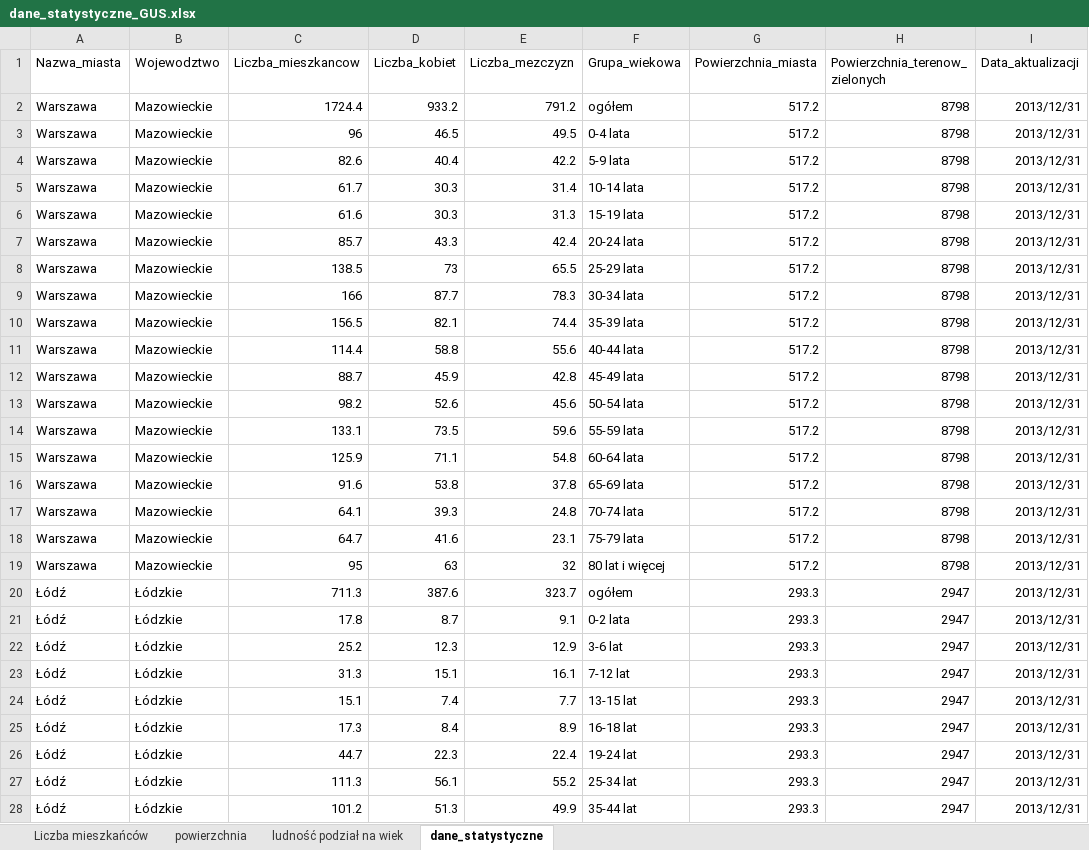
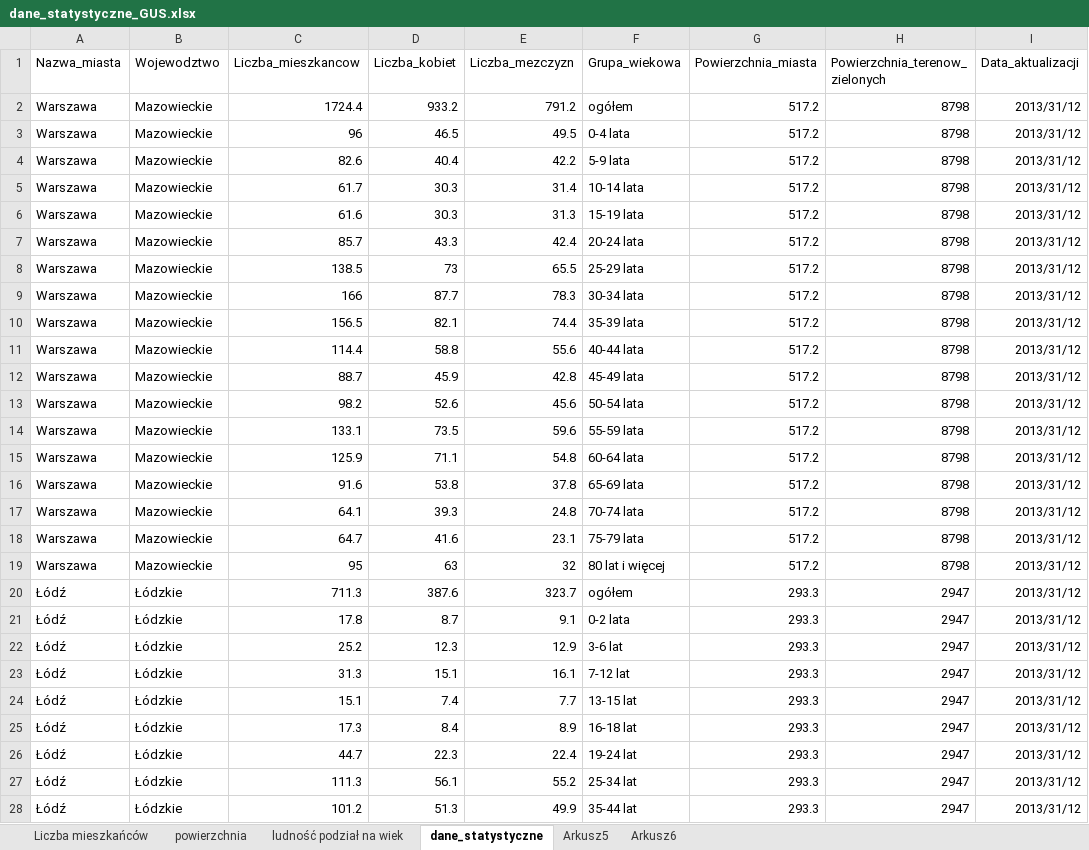
Before and after one commit to Magda079/gitrepo, an Excel workbook: bazy/gus/dane_statystyczne_GUS.xlsx, sheet dane_statystyczne, drawn as a sheet; only a part is shown; values as stored, in another font and other column widths than the file's, no borders; the diff covers the shown part only; the diff names each change by its address in the sheet, - before the commit and + after, or states it on an @@ line.

```diff
--- a/bazy/gus/dane_statystyczne_GUS.xlsx (sheet dane_statystyczne)
+++ b/bazy/gus/dane_statystyczne_GUS.xlsx (sheet dane_statystyczne)
+sheet tab: Arkusz5
+sheet tab: Arkusz6
-I2:I28 (Data_aktualizacji): 2013/12/31
+I2:I28 (Data_aktualizacji): 2013/31/12
```
Also changed, not shown: 78 edited cells elsewhere in this sheet, 5 other files.
